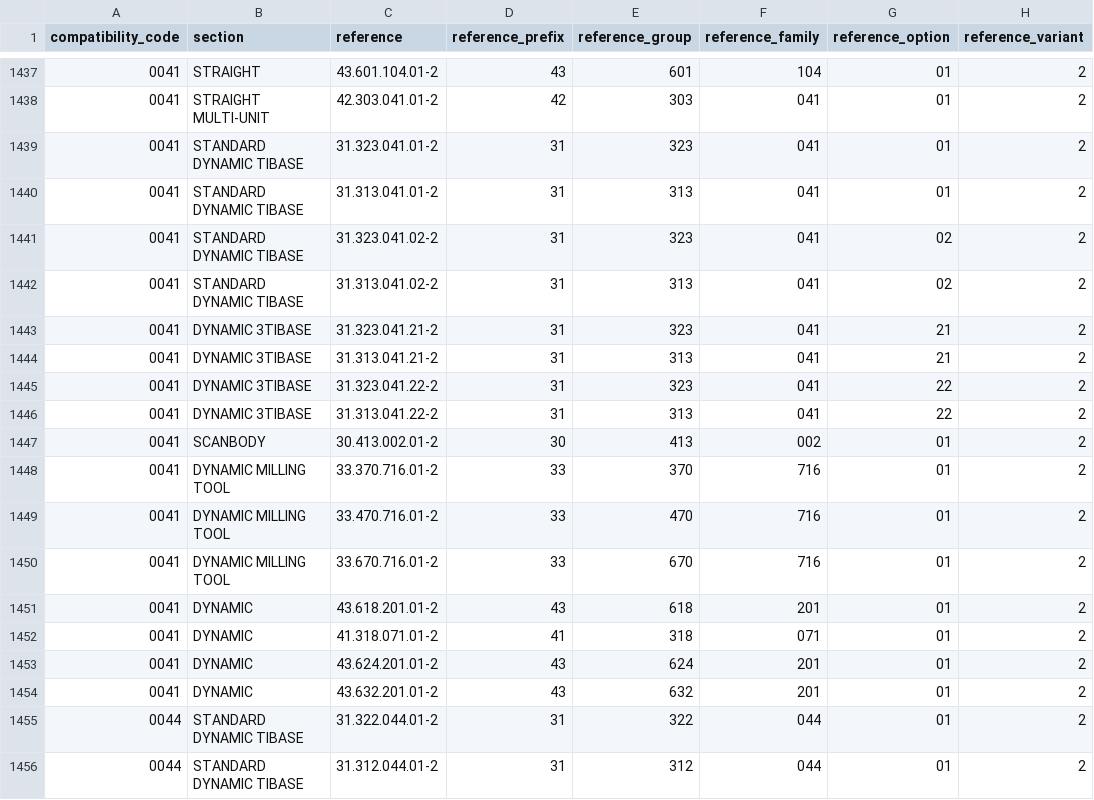
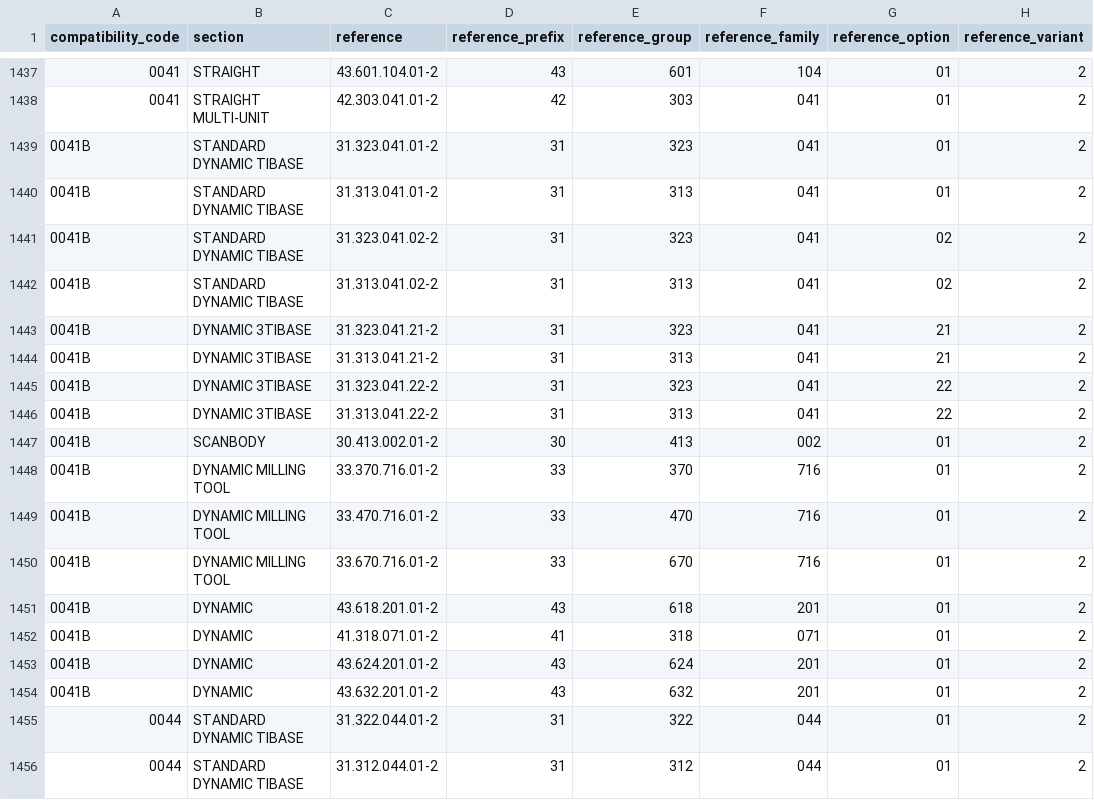
Before and after one commit to magi-9/e-plant, a CSV file: data/csv/compatibility_options.csv, drawn as a sheet; only a part is shown, gaps mark what is left out; the diff covers the shown part only; the diff names each change by its address in the sheet, - before the commit and + after, or states it on an @@ line.

```diff
--- a/data/csv/compatibility_options.csv
+++ b/data/csv/compatibility_options.csv
-A1439:A1454 (compatibility_code): 0041
+A1439:A1454 (compatibility_code): 0041B
```
Also changed, not shown: 23 edited cells elsewhere in this file, data/csv/import_all_merged.csv, 11 other files.
